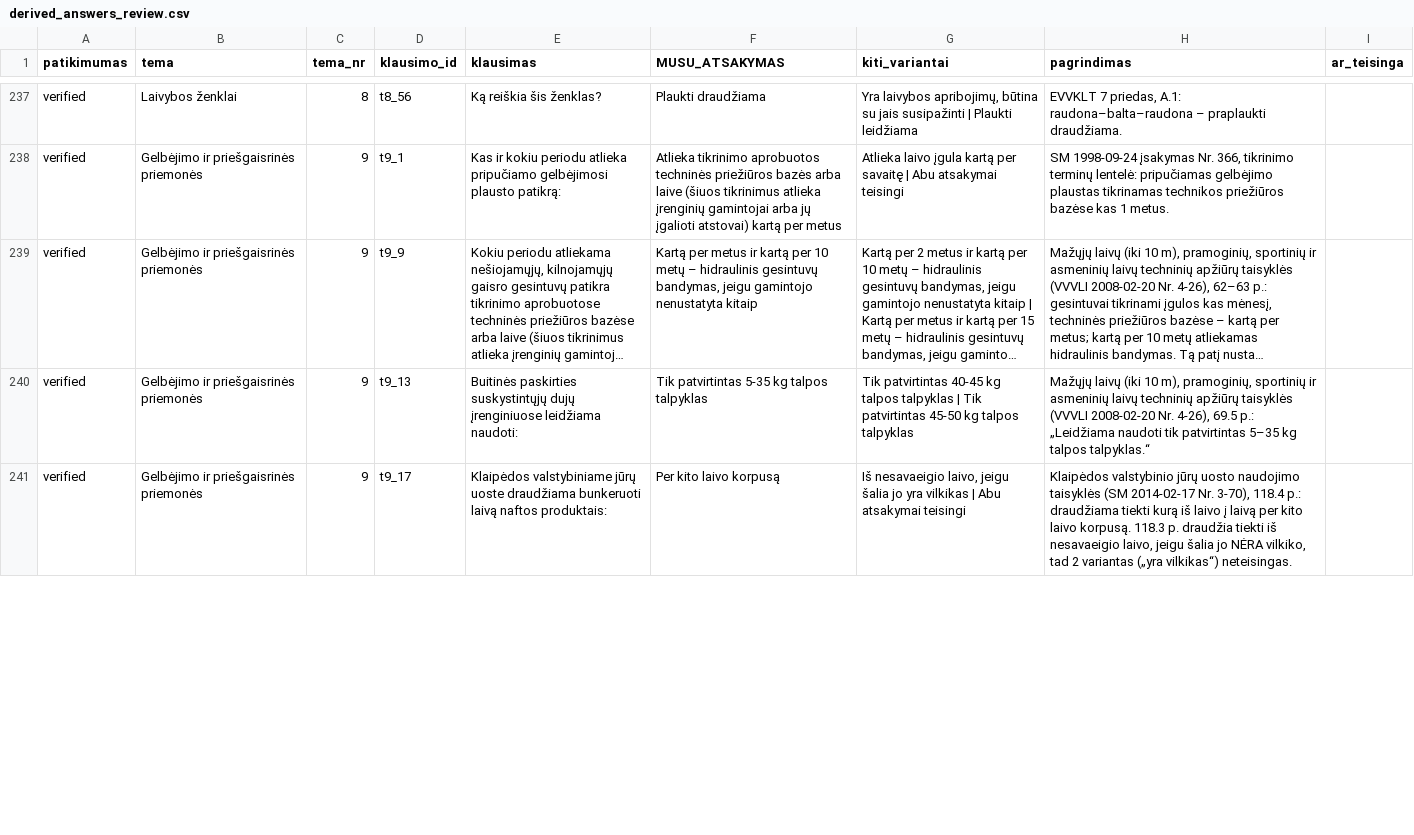
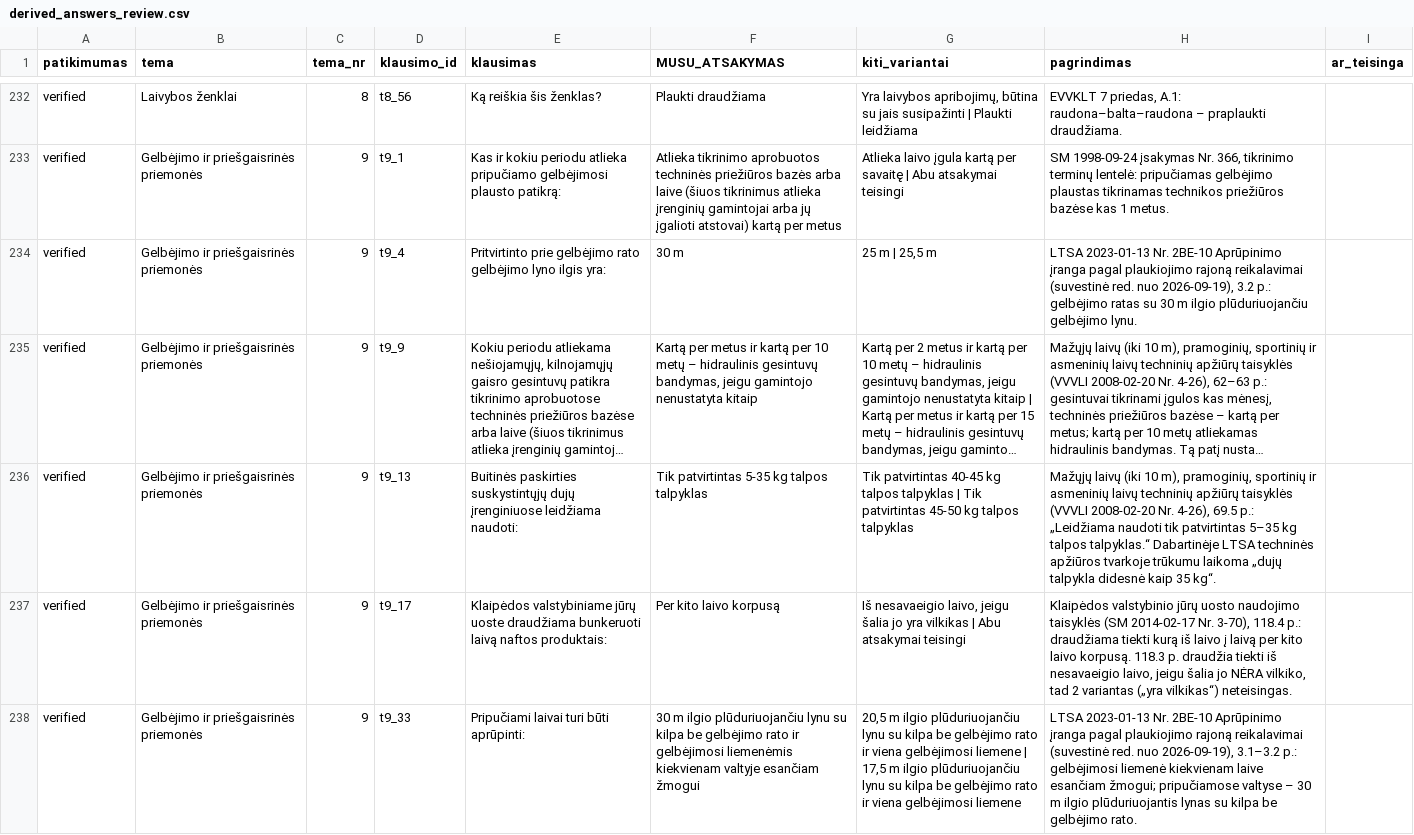
Before and after one commit to lgg2generation/laivavedyste, a CSV file: data/derived_answers_review.csv, drawn as a sheet; only a part is shown, gaps mark what is left out; long unchanged cells end in …; addresses are those after the commit; the diff covers the shown part only; the diff names each change by its address in the sheet, - before the commit and + after, or states it on an @@ line.

```diff
--- a/data/derived_answers_review.csv
+++ b/data/derived_answers_review.csv
+row 234: verified | Gelbėjimo ir priešgaisrinės priemonės | 9 | t9_4 | Pritvirtinto prie gelbėjimo rato gelbėjimo lyno ilgis yra: | 30 m | 25 m | 25,5 m | LTSA 2023-01-13 Nr. 2BE-10 Aprūpinimo įranga pagal plaukiojimo rajoną reikalavimai (suvestinė red. nuo 2026-09-19), 3.2 p.: gelbėjimo ratas su 30 m ilgio plūduriuojančiu gelbėjimo lynu.
-H236 (pagrindimas): …talpos talpyklas.“
+H236 (pagrindimas): …talpos talpyklas.“ Dabartinėje LTSA techninės apžiūros tvarkoje trūkumu laikoma „dujų talpykla didesnė kaip 35 kg“.
+row 238: verified | Gelbėjimo ir priešgaisrinės priemonės | 9 | t9_33 | Pripučiami laivai turi būti aprūpinti: | 30 m ilgio plūduriuojančiu lynu su kilpa be gelbėjimo rato ir gelbėjimosi liemenėmis kiekvienam valtyje esančiam žmogui | 20,5 m ilgio plūduriuojančiu lynu su kilpa be gelbėjimo rato ir viena gelbėjimosi liemene | 17,5 m ilgio plūduriuojančiu lynu su kilpa be gelbėjimo rato ir viena gelbėjimosi liemene | LTSA 2023-01-13 Nr. 2BE-10 Aprūpinimo įranga pagal plaukiojimo rajoną reikalavimai (suvestinė red. nuo 2026-09-19), 3.1–3.2 p.: gelbėjimosi liemenė kiekvienam laive esančiam žmogui; pripučiamose valtyse – 30 m ilgio plūduriuojantis lynas su kilpa be gelbėjimo rato.
```
Also changed, not shown: 3 added rows, 5 removed rows and 2 edited cells elsewhere in this file, 2 other files.
